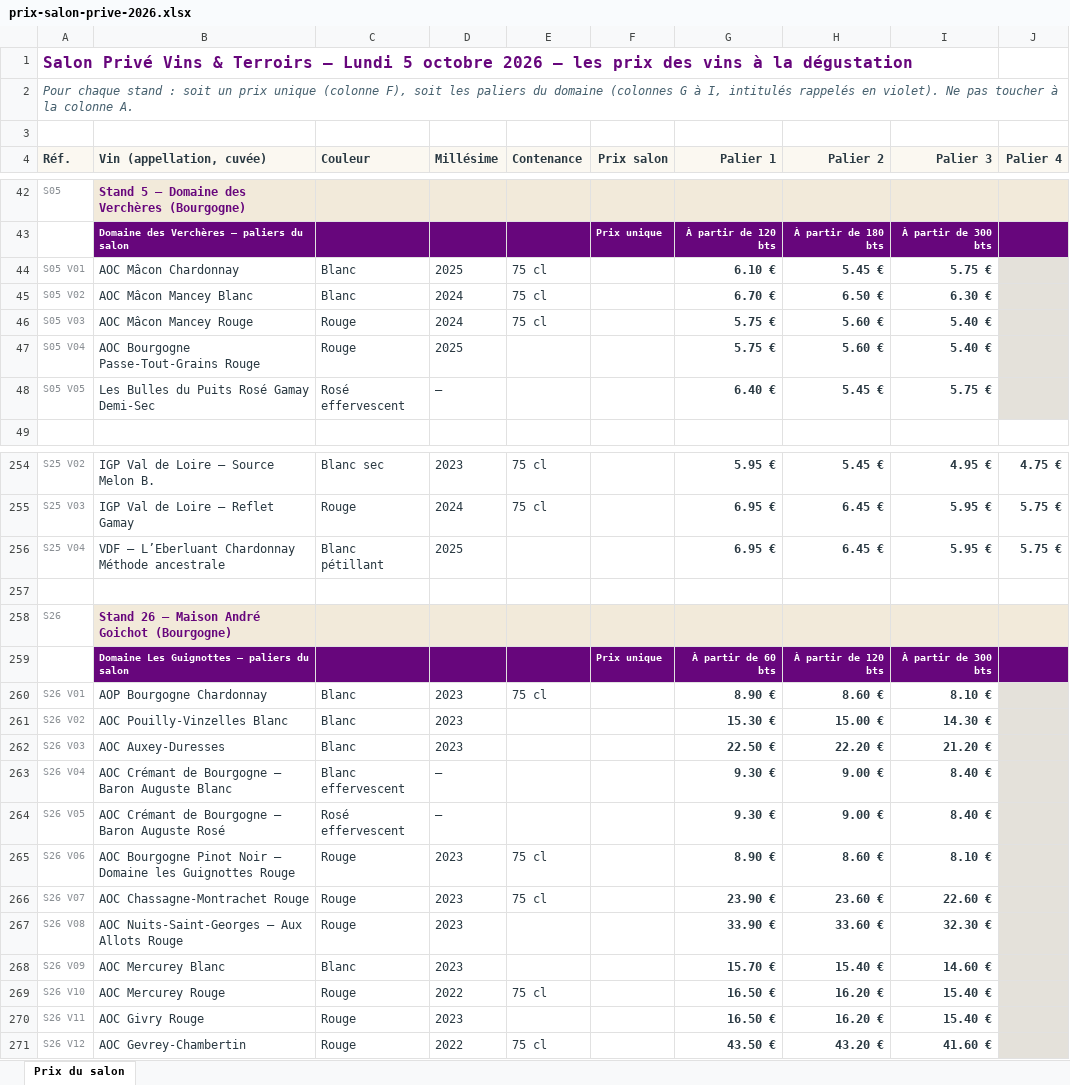
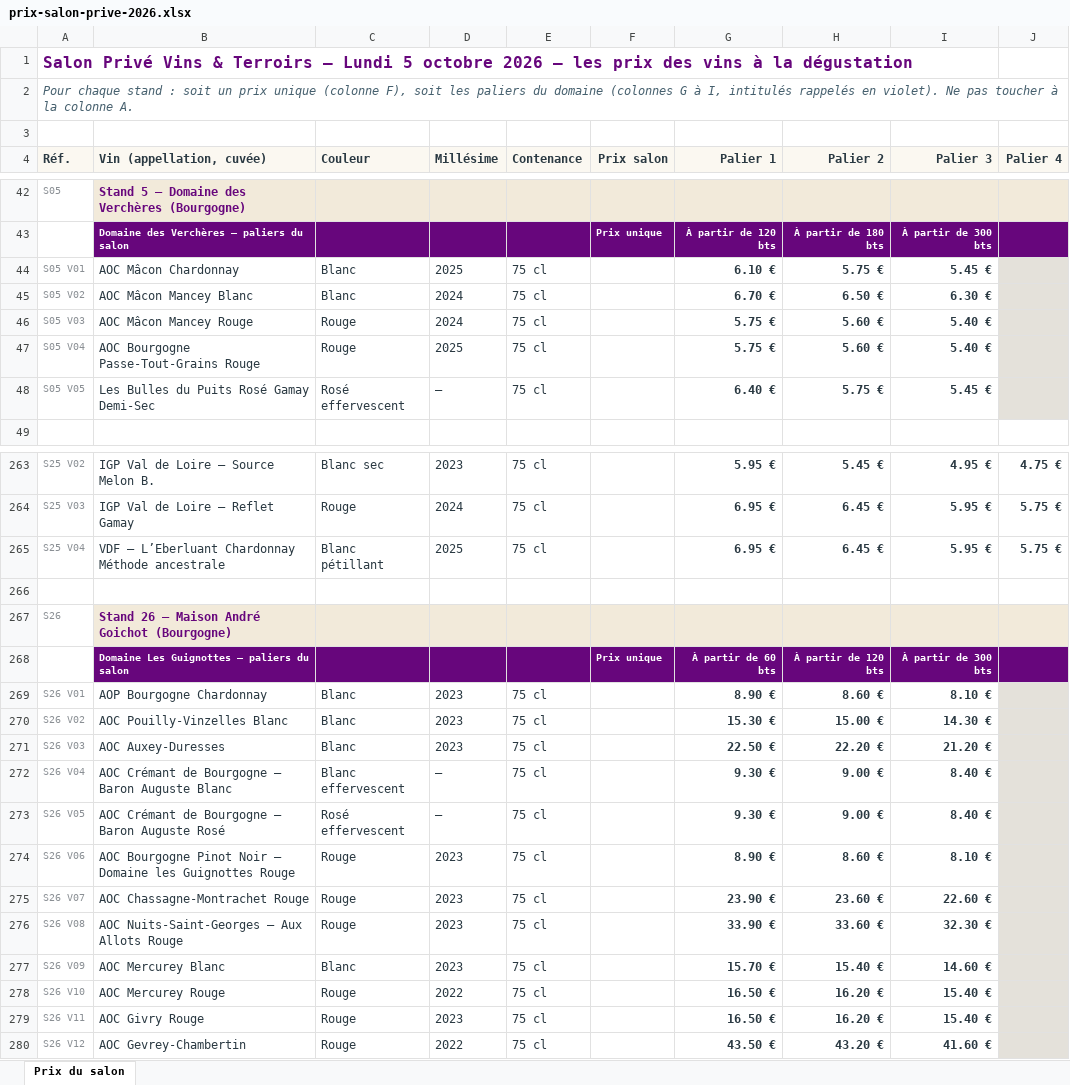
Before and after one commit to paudrysakho-collab/philippe1, an Excel workbook: tableur/prix-salon-prive-2026.xlsx, sheet Prix du salon, drawn as a sheet; only a part is shown, gaps mark what is left out; values as stored, in another font and other column widths than the file's, no borders; addresses are those after the commit; the diff covers the shown part only; the diff names each change by its address in the sheet, - before the commit and + after, or states it on an @@ line.

```diff
--- a/tableur/prix-salon-prive-2026.xlsx (sheet Prix du salon)
+++ b/tableur/prix-salon-prive-2026.xlsx (sheet Prix du salon)
-H44 (Palier 2): 5.45 €
+H44 (Palier 2): 5.75 €
-I44 (Palier 3): 5.75 €
+I44 (Palier 3): 5.45 €
-E47:E48 (Contenance): (empty)
+E47:E48 (Contenance): 75 cl
-H48 (Palier 2): 5.45 €
+H48 (Palier 2): 5.75 €
-I48 (Palier 3): 5.75 €
+I48 (Palier 3): 5.45 €
-E265 (Contenance): (empty)
+E265 (Contenance): 75 cl
-E270:E273 (Contenance): (empty)
+E270:E273 (Contenance): 75 cl
-E276:E277 (Contenance): (empty)
+E276:E277 (Contenance): 75 cl
-E279 (Contenance): (empty)
+E279 (Contenance): 75 cl
```
Also changed, not shown: 10 added rows, 1 removed row and 54 edited cells elsewhere in this sheet, 11 other files.
